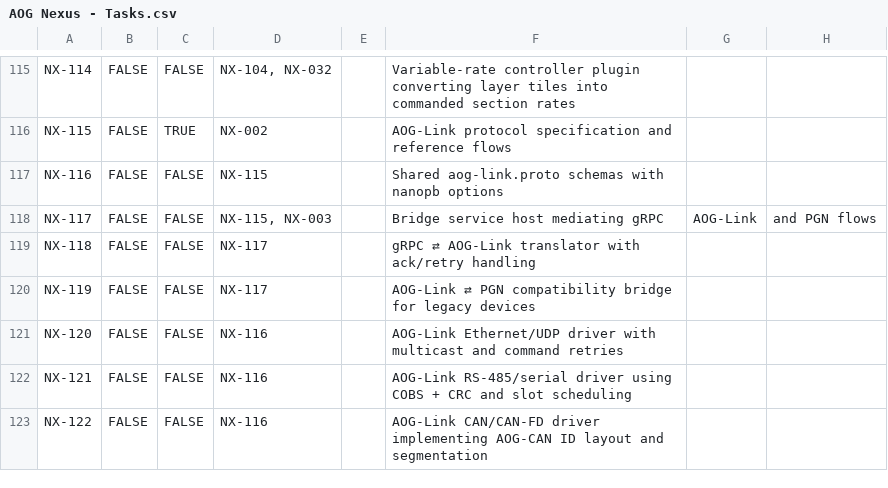
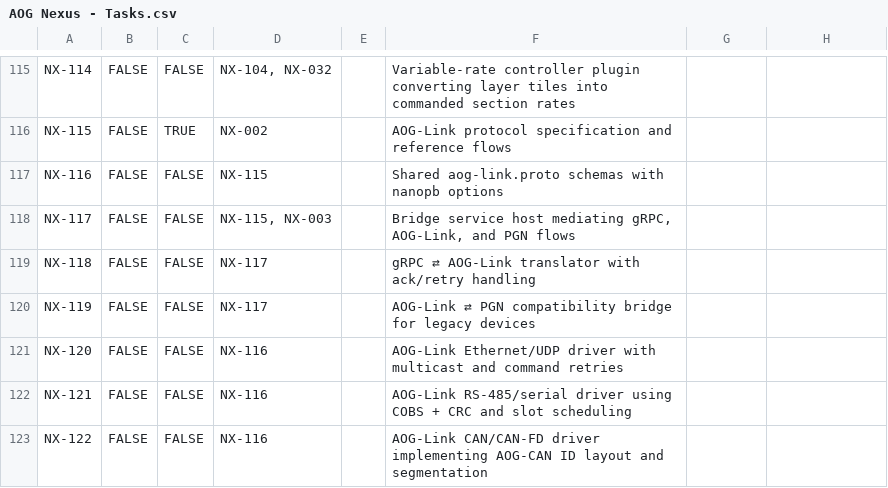
Before and after one commit to FortneyMFG/AgOpenGPS-Nexus, a CSV file: AOG Nexus - Tasks.csv, drawn as a sheet; only a part is shown, gaps mark what is left out.

Commit message:
fix: NX-151 quote NX-117 description

```diff
--- a/AOG Nexus - Tasks.csv
+++ b/AOG Nexus - Tasks.csv
@@ -117,3 +117,3 @@ NX-115,FALSE,TRUE,NX-002,,AOG-Link protocol specification and reference flows
 NX-116,FALSE,FALSE,NX-115,,Shared aog-link.proto schemas with nanopb options
-NX-117,FALSE,FALSE,"NX-115, NX-003",,Bridge service host mediating gRPC, AOG-Link, and PGN flows
+NX-117,FALSE,FALSE,"NX-115, NX-003",,"Bridge service host mediating gRPC, AOG-Link, and PGN flows"
 NX-118,FALSE,FALSE,NX-117,,gRPC ⇄ AOG-Link translator with ack/retry handling
```
